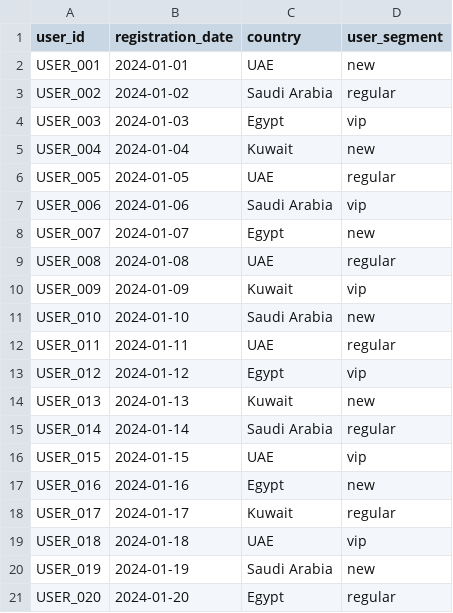
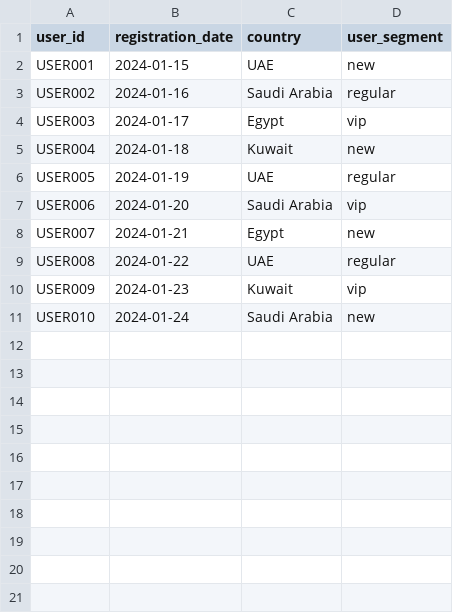
Before and after one commit to FATIMA-FARMAN/superapp-lifecycle-analytics, a CSV file: data/raw/users.csv, drawn as a sheet.

```diff
--- a/data/raw/users.csv
+++ b/data/raw/users.csv
@@ -1,21 +1,11 @@
 user_id,registration_date,country,user_segment
-USER_001,2024-01-01,UAE,new
-USER_002,2024-01-02,Saudi Arabia,regular
-USER_003,2024-01-03,Egypt,vip
-USER_004,2024-01-04,Kuwait,new
-USER_005,2024-01-05,UAE,regular
-USER_006,2024-01-06,Saudi Arabia,vip
-USER_007,2024-01-07,Egypt,new
-USER_008,2024-01-08,UAE,regular
-USER_009,2024-01-09,Kuwait,vip
-USER_010,2024-01-10,Saudi Arabia,new
-USER_011,2024-01-11,UAE,regular
-USER_012,2024-01-12,Egypt,vip
-USER_013,2024-01-13,Kuwait,new
-USER_014,2024-01-14,Saudi Arabia,regular
-USER_015,2024-01-15,UAE,vip
-USER_016,2024-01-16,Egypt,new
-USER_017,2024-01-17,Kuwait,regular
-USER_018,2024-01-18,UAE,vip
-USER_019,2024-01-19,Saudi Arabia,new
-USER_020,2024-01-20,Egypt,regular
+USER001,2024-01-15,UAE,new
+USER002,2024-01-16,Saudi Arabia,regular
+USER003,2024-01-17,Egypt,vip
+USER004,2024-01-18,Kuwait,new
+USER005,2024-01-19,UAE,regular
+USER006,2024-01-20,Saudi Arabia,vip
+USER007,2024-01-21,Egypt,new
+USER008,2024-01-22,UAE,regular
+USER009,2024-01-23,Kuwait,vip
+USER010,2024-01-24,Saudi Arabia,new
```
Also changed, not shown: data/raw/events.csv, data/raw/transactions.csv, 10 other files.
